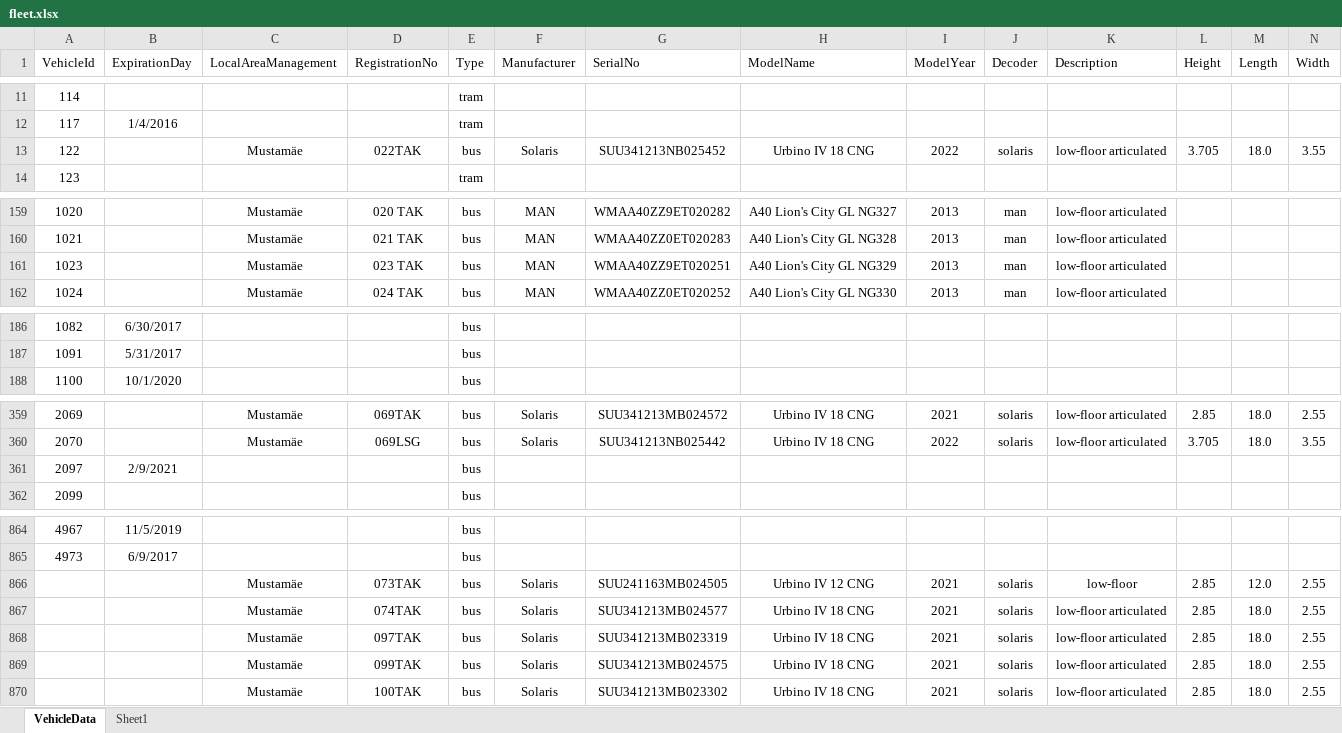
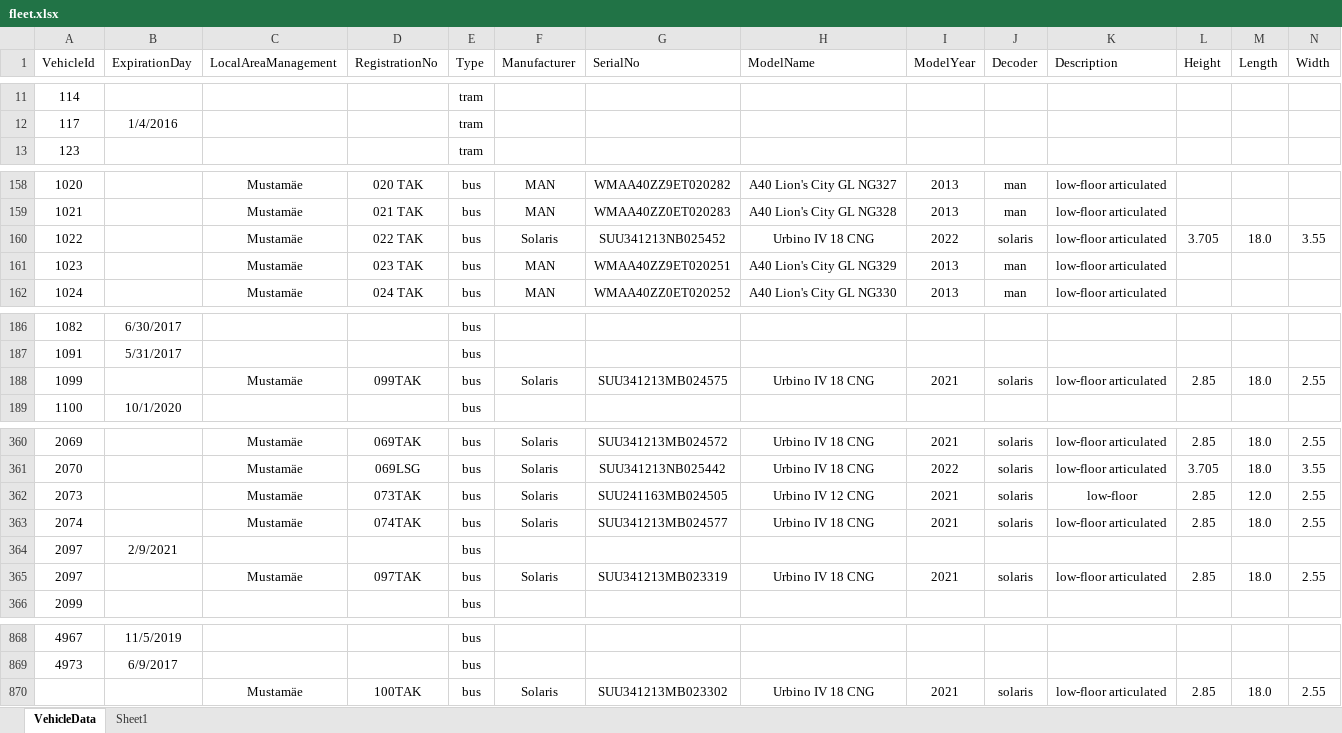
Before and after one commit to roledxd/tlt-database, an Excel workbook: fleet.xlsx, sheet VehicleData, drawn as a sheet; only a part is shown, gaps mark what is left out; values as stored, in another font and other column widths than the file's, no borders; table styles not drawn; removed rows and columns are numbered as before the commit, all else as after; rows hold the shown columns only; the diff covers the shown part only; the diff names each change by its address in the sheet, - before the commit and + after, or states it on an @@ line.

Commit message:
Add files via upload

```diff
--- a/fleet.xlsx (sheet VehicleData)
+++ b/fleet.xlsx (sheet VehicleData)
-row 13: 122 |  | Mustamäe | 022TAK | bus | Solaris | SUU341213NB025452 | Urbino IV 18 CNG | 2022 | solaris | low-floor articulated | 3.705 | 18.0 | 3.55
+row 160: 1022 |  | Mustamäe | 022 TAK | bus | Solaris | SUU341213NB025452 | Urbino IV 18 CNG | 2022 | solaris | low-floor articulated | 3.705 | 18.0 | 3.55
+row 188: 1099 |  | Mustamäe | 099TAK | bus | Solaris | SUU341213MB024575 | Urbino IV 18 CNG | 2021 | solaris | low-floor articulated | 2.85 | 18.0 | 2.55
+row 362: 2073 |  | Mustamäe | 073TAK | bus | Solaris | SUU241163MB024505 | Urbino IV 12 CNG | 2021 | solaris | low-floor | 2.85 | 12.0 | 2.55
+row 363: 2074 |  | Mustamäe | 074TAK | bus | Solaris | SUU341213MB024577 | Urbino IV 18 CNG | 2021 | solaris | low-floor articulated | 2.85 | 18.0 | 2.55
+row 365: 2097 |  | Mustamäe | 097TAK | bus | Solaris | SUU341213MB023319 | Urbino IV 18 CNG | 2021 | solaris | low-floor articulated | 2.85 | 18.0 | 2.55
-row 866:  |  | Mustamäe | 073TAK | bus | Solaris | SUU241163MB024505 | Urbino IV 12 CNG | 2021 | solaris | low-floor | 2.85 | 12.0 | 2.55
-row 867:  |  | Mustamäe | 074TAK | bus | Solaris | SUU341213MB024577 | Urbino IV 18 CNG | 2021 | solaris | low-floor articulated | 2.85 | 18.0 | 2.55
-row 868:  |  | Mustamäe | 097TAK | bus | Solaris | SUU341213MB023319 | Urbino IV 18 CNG | 2021 | solaris | low-floor articulated | 2.85 | 18.0 | 2.55
-row 869:  |  | Mustamäe | 099TAK | bus | Solaris | SUU341213MB024575 | Urbino IV 18 CNG | 2021 | solaris | low-floor articulated | 2.85 | 18.0 | 2.55
```
Also changed, not shown: 1 edited cell elsewhere in this sheet.
